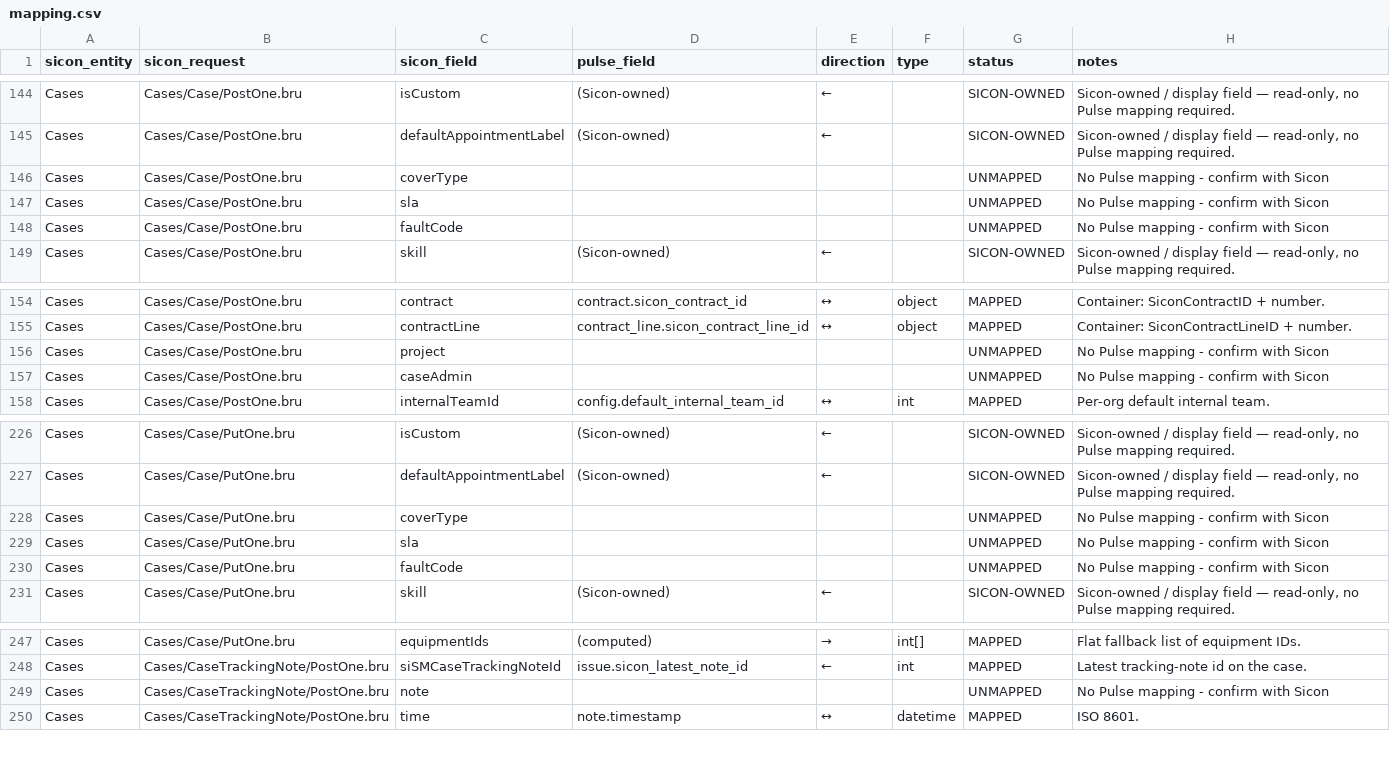
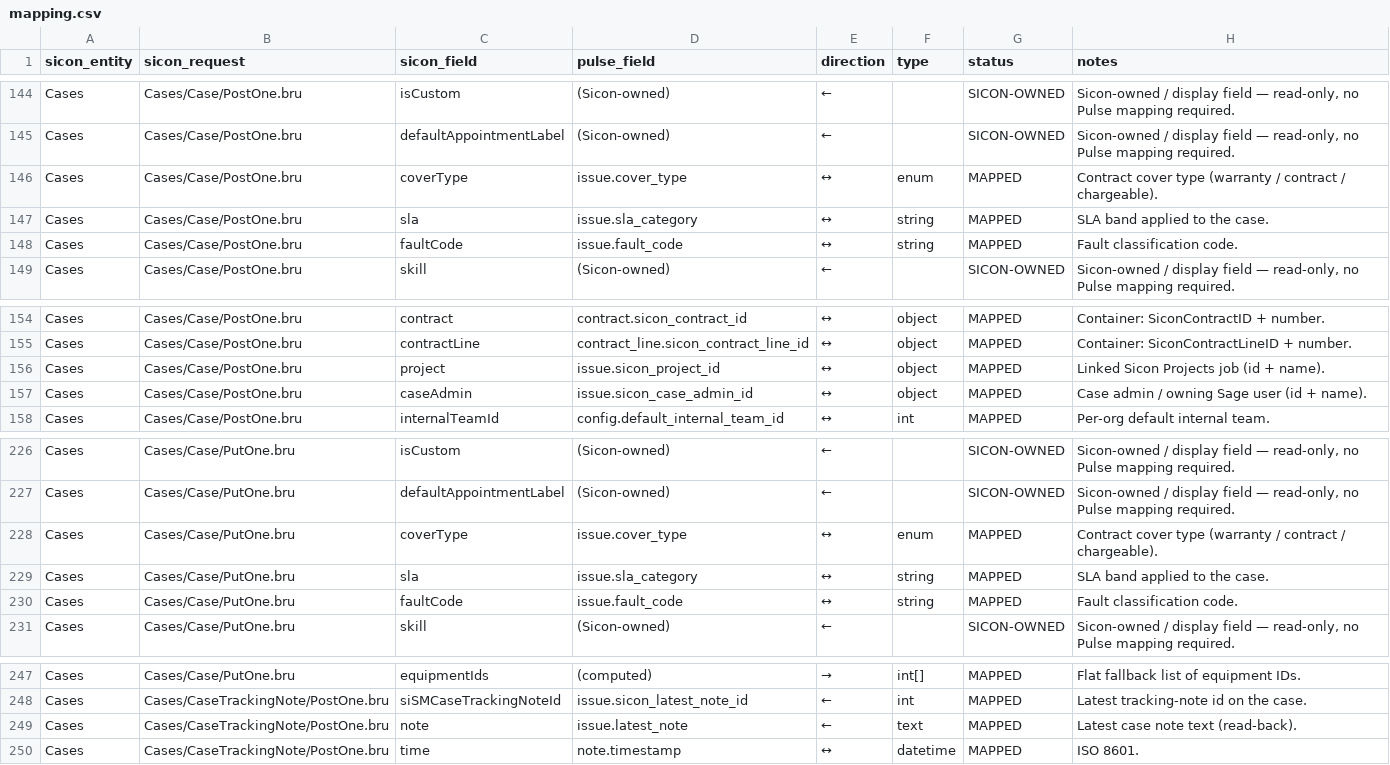
Before and after one commit to PulsefitnessIT/PulseFitnessAI, a CSV file: integrations/sicon/mapping.csv, drawn as a sheet; only a part is shown, gaps mark what is left out; the diff covers the shown part only.

```diff
--- a/integrations/sicon/mapping.csv
+++ b/integrations/sicon/mapping.csv
@@ -145,5 +145,5 @@ Cases,Cases/Case/PostOne.bru,isCustom,(Sicon-owned),←,,SICON-OWNED,"Sicon-owne
 Cases,Cases/Case/PostOne.bru,defaultAppointmentLabel,(Sicon-owned),←,,SICON-OWNED,"Sicon-owned / display field — read-only, no Pulse mapping required."
-Cases,Cases/Case/PostOne.bru,coverType,,,,UNMAPPED,No Pulse mapping - confirm with Sicon
-Cases,Cases/Case/PostOne.bru,sla,,,,UNMAPPED,No Pulse mapping - confirm with Sicon
-Cases,Cases/Case/PostOne.bru,faultCode,,,,UNMAPPED,No Pulse mapping - confirm with Sicon
+Cases,Cases/Case/PostOne.bru,coverType,issue.cover_type,↔,enum,MAPPED,Contract cover type (warranty / contract / chargeable).
+Cases,Cases/Case/PostOne.bru,sla,issue.sla_category,↔,string,MAPPED,SLA band applied to the case.
+Cases,Cases/Case/PostOne.bru,faultCode,issue.fault_code,↔,string,MAPPED,Fault classification code.
 Cases,Cases/Case/PostOne.bru,skill,(Sicon-owned),←,,SICON-OWNED,"Sicon-owned / display field — read-only, no Pulse mapping required."
@@ -155,4 +155,4 @@ Cases,Cases/Case/PostOne.bru,contract,contract.sicon_contract_id,↔,object,MAPP
 Cases,Cases/Case/PostOne.bru,contractLine,contract_line.sicon_contract_line_id,↔,object,MAPPED,Container: SiconContractLineID + number.
-Cases,Cases/Case/PostOne.bru,project,,,,UNMAPPED,No Pulse mapping - confirm with Sicon
-Cases,Cases/Case/PostOne.bru,caseAdmin,,,,UNMAPPED,No Pulse mapping - confirm with Sicon
+Cases,Cases/Case/PostOne.bru,project,issue.sicon_project_id,↔,object,MAPPED,Linked Sicon Projects job (id + name).
+Cases,Cases/Case/PostOne.bru,caseAdmin,issue.sicon_case_admin_id,↔,object,MAPPED,Case admin / owning Sage user (id + name).
 Cases,Cases/Case/PostOne.bru,internalTeamId,config.default_internal_team_id,↔,int,MAPPED,Per-org default internal team.
@@ -227,5 +227,5 @@ Cases,Cases/Case/PutOne.bru,isCustom,(Sicon-owned),←,,SICON-OWNED,"Sicon-owned
 Cases,Cases/Case/PutOne.bru,defaultAppointmentLabel,(Sicon-owned),←,,SICON-OWNED,"Sicon-owned / display field — read-only, no Pulse mapping required."
-Cases,Cases/Case/PutOne.bru,coverType,,,,UNMAPPED,No Pulse mapping - confirm with Sicon
-Cases,Cases/Case/PutOne.bru,sla,,,,UNMAPPED,No Pulse mapping - confirm with Sicon
-Cases,Cases/Case/PutOne.bru,faultCode,,,,UNMAPPED,No Pulse mapping - confirm with Sicon
+Cases,Cases/Case/PutOne.bru,coverType,issue.cover_type,↔,enum,MAPPED,Contract cover type (warranty / contract / chargeable).
+Cases,Cases/Case/PutOne.bru,sla,issue.sla_category,↔,string,MAPPED,SLA band applied to the case.
+Cases,Cases/Case/PutOne.bru,faultCode,issue.fault_code,↔,string,MAPPED,Fault classification code.
 Cases,Cases/Case/PutOne.bru,skill,(Sicon-owned),←,,SICON-OWNED,"Sicon-owned / display field — read-only, no Pulse mapping required."
@@ -248,3 +248,3 @@ Cases,Cases/Case/PutOne.bru,equipmentIds,(computed),→,int[],MAPPED,Flat fallba
 Cases,Cases/CaseTrackingNote/PostOne.bru,siSMCaseTrackingNoteId,issue.sicon_latest_note_id,←,int,MAPPED,Latest tracking-note id on the case.
-Cases,Cases/CaseTrackingNote/PostOne.bru,note,,,,UNMAPPED,No Pulse mapping - confirm with Sicon
+Cases,Cases/CaseTrackingNote/PostOne.bru,note,issue.latest_note,←,text,MAPPED,Latest case note text (read-back).
 Cases,Cases/CaseTrackingNote/PostOne.bru,time,note.timestamp,↔,datetime,MAPPED,ISO 8601.
```
Also changed, not shown: 15 edited cells elsewhere in this file, 5 other files.
